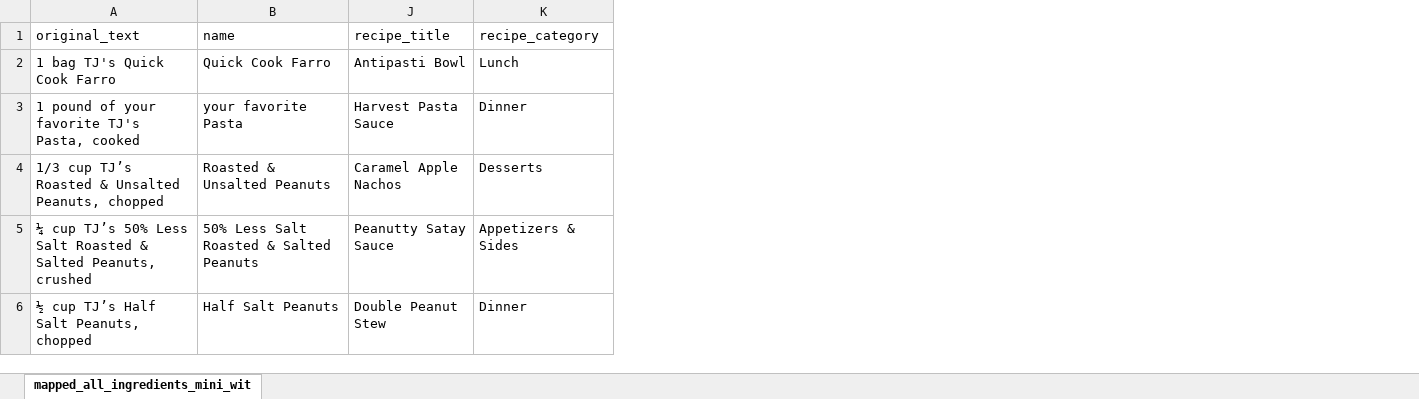
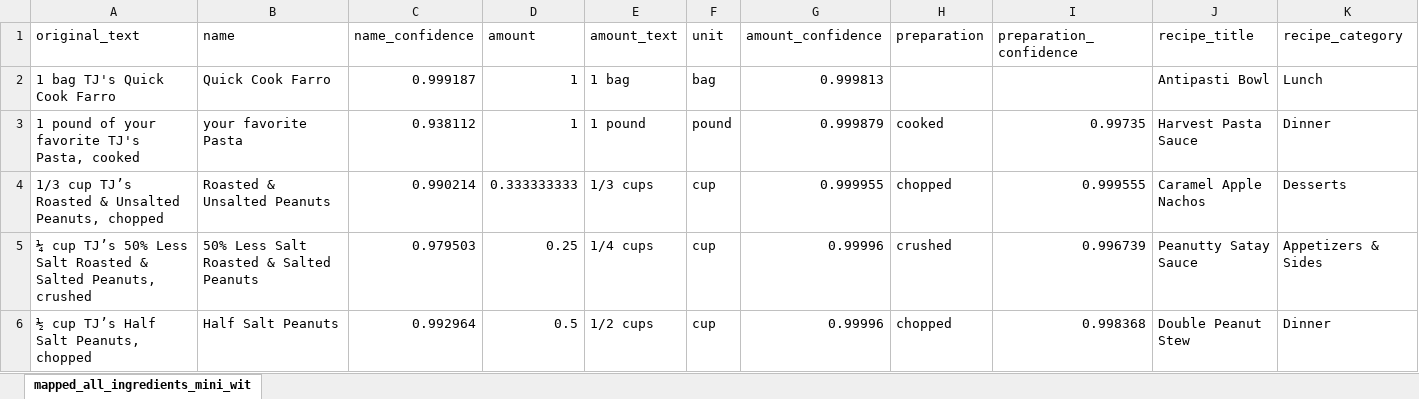
Before and after one commit to btschmid95/team-no-food-waste-for-you, an Excel workbook: data/all_ingredients_mapped_to_products_hand-edited_final.xlsx, sheet mapped_all_ingredients_mini_wit, drawn as a sheet; only a part is shown; values as stored, in another font and other column widths than the file's, no borders; charts and pictures not drawn; the diff covers the shown part only; the diff names each change by its address in the sheet, - before the commit and + after, or states it on an @@ line.

Commit message:
visual updates, sample pantry added, removed olive oil being a matched product for tequila

```diff
--- a/data/all_ingredients_mapped_to_products_hand-edited_final.xlsx (sheet mapped_all_ingredients_mini_wit)
+++ b/data/all_ingredients_mapped_to_products_hand-edited_final.xlsx (sheet mapped_all_ingredients_mini_wit)
@@ column C (name_confidence) unhidden, rows 2-6: 0.999187 | 0.938112 | 0.990214 | 0.979503 | 0.992964 @@
@@ column D (amount) unhidden, rows 2-6: 1 | 1 | 0.333333333 | 0.25 | 0.5 @@
@@ column E (amount_text) unhidden, rows 2-6: 1 bag | 1 pound | 1/3 cups | 1/4 cups | 1/2 cups @@
@@ column F (unit) unhidden, rows 2-6: bag | pound | cup | cup | cup @@
@@ column G (amount_confidence) unhidden, rows 2-6: 0.999813 | 0.999879 | 0.999955 | 0.99996 | 0.99996 @@
@@ column H (preparation) unhidden, rows 3-6: cooked | chopped | crushed | chopped @@
@@ column I (preparation_confidence) unhidden, rows 3-6: 0.99735 | 0.999555 | 0.996739 | 0.998368 @@
```
Also changed, not shown: 2 edited cells elsewhere in this sheet, 5 other files.
